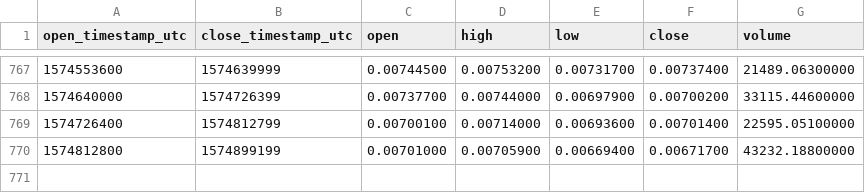
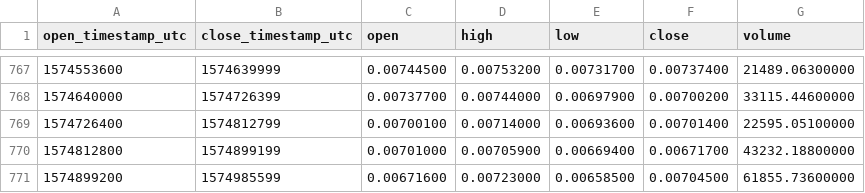
Before and after one commit to cryptobigbro/binance-DASHBTC, a CSV file: binance-DASHBTC-1d.csv, drawn as a sheet; only a part is shown, gaps mark what is left out.

Commit message:
Update OHLCV data.

```diff
--- a/binance-DASHBTC-1d.csv
+++ b/binance-DASHBTC-1d.csv
@@ -770 +770,2 @@ open_timestamp_utc,close_timestamp_utc,open,high,low,close,volume
 1574812800,1574899199,0.00701000,0.00705900,0.00669400,0.00671700,43232.18800000
+1574899200,1574985599,0.00671600,0.00723000,0.00658500,0.00704500,61855.73600000
```
Also changed, not shown: 1 other file.
